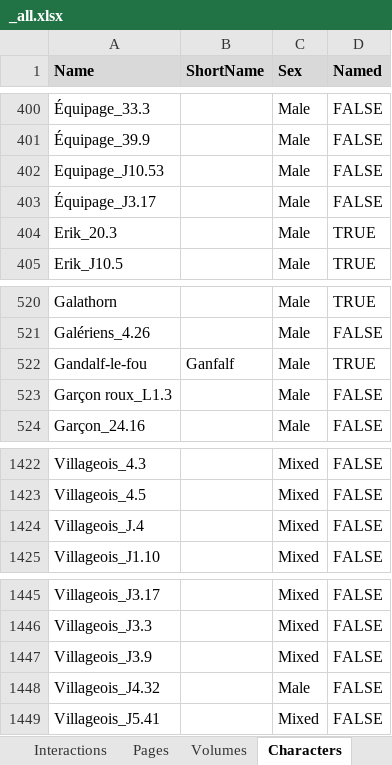
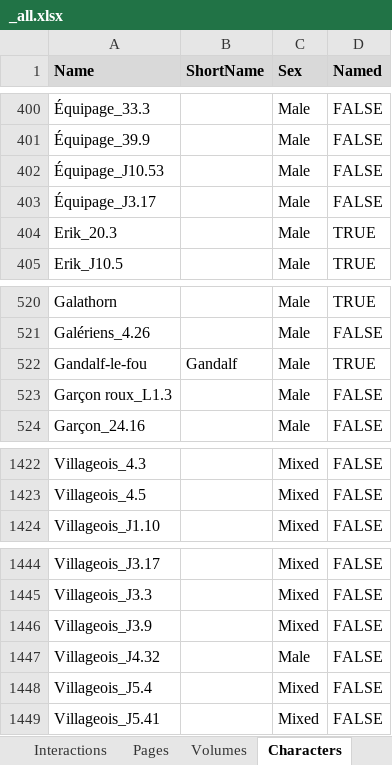
Before and after one commit to CompNet/NaNet, an Excel workbook: data/Thorgal/_all.xlsx, sheet Characters, drawn as a sheet; only a part is shown, gaps mark what is left out; values as stored, in another font and other column widths than the file's, no borders; conditional formats not drawn; removed rows and columns are numbered as before the commit, all else as after; the diff names each change by its address in the sheet, - before the commit and + after, or states it on an @@ line.

Commit message:
solved a few bugs in T dataset

```diff
--- a/data/Thorgal/_all.xlsx (sheet Characters)
+++ b/data/Thorgal/_all.xlsx (sheet Characters)
-A402 (Name): Equipage_J10.53
+A402 (Name): Équipage_J10.53
-B522 (ShortName): Ganfalf
+B522 (ShortName): Gandalf
-row 1424: Villageois_J.4 |  | Mixed | FALSE
+row 1448: Villageois_J5.4 |  | Mixed | FALSE
```
Also changed, not shown: sheet Interactions, 3 other files.
